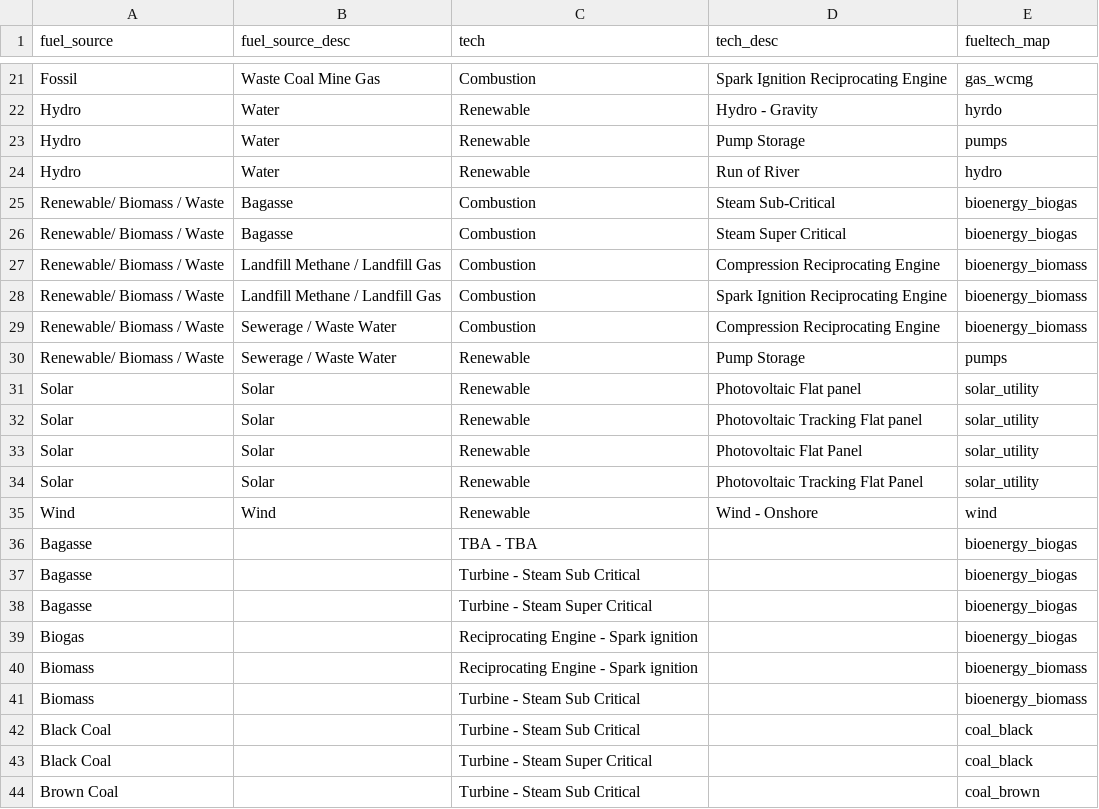
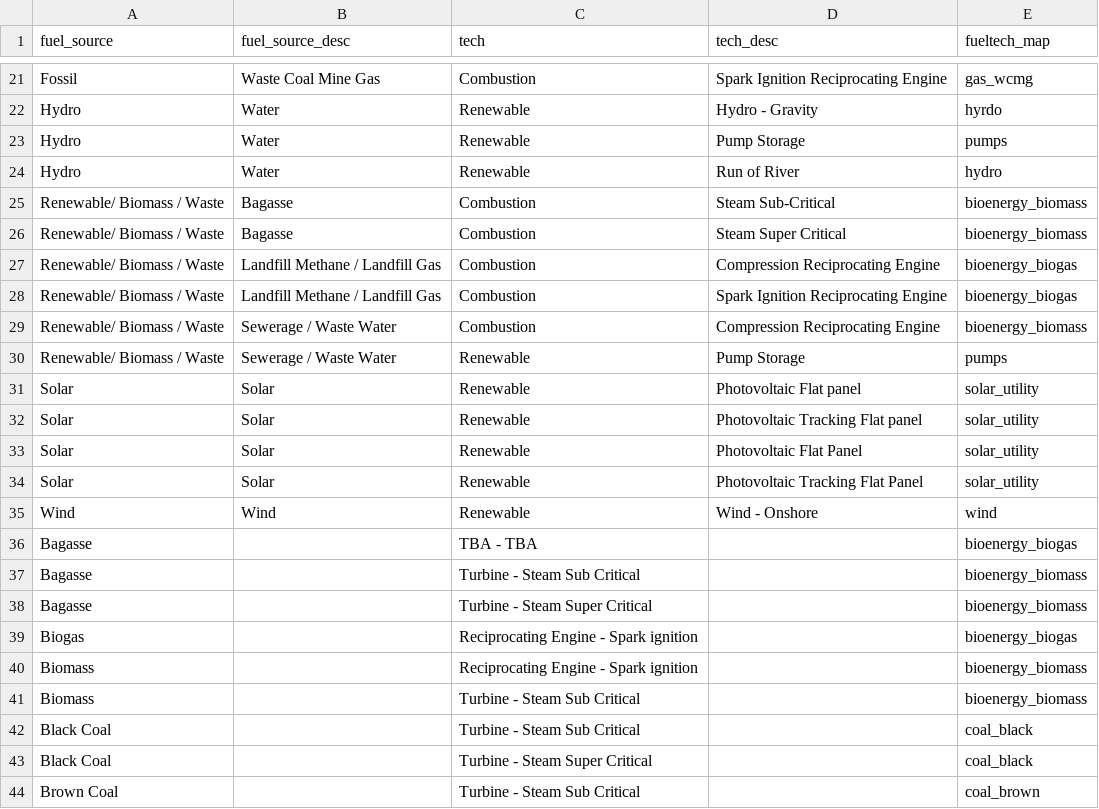
Before and after one commit to opennem/opennem, a CSV file: opennem/core/data/aemo_fueltech_map.csv, drawn as a sheet; only a part is shown, gaps mark what is left out.

Commit message:
FIX: Update AEMO fueltech maps for bioenergy_biogas and bioenergy_biomass

```diff
--- a/opennem/core/data/aemo_fueltech_map.csv
+++ b/opennem/core/data/aemo_fueltech_map.csv
@@ -24,6 +24,6 @@ Hydro,Water,Renewable,Pump Storage,pumps,
 Hydro,Water,Renewable,Run of River,hydro,
-Renewable/ Biomass / Waste,Bagasse,Combustion,Steam Sub-Critical,bioenergy_biogas,
-Renewable/ Biomass / Waste,Bagasse,Combustion,Steam Super Critical,bioenergy_biogas,
-Renewable/ Biomass / Waste,Landfill Methane / Landfill Gas,Combustion,Compression Reciprocating Engine,bioenergy_biomass,
-Renewable/ Biomass / Waste,Landfill Methane / Landfill Gas,Combustion,Spark Ignition Reciprocating Engine,bioenergy_biomass,
+Renewable/ Biomass / Waste,Bagasse,Combustion,Steam Sub-Critical,bioenergy_biomass,
+Renewable/ Biomass / Waste,Bagasse,Combustion,Steam Super Critical,bioenergy_biomass,
+Renewable/ Biomass / Waste,Landfill Methane / Landfill Gas,Combustion,Compression Reciprocating Engine,bioenergy_biogas,
+Renewable/ Biomass / Waste,Landfill Methane / Landfill Gas,Combustion,Spark Ignition Reciprocating Engine,bioenergy_biogas,
 Renewable/ Biomass / Waste,Sewerage / Waste Water,Combustion,Compression Reciprocating Engine,bioenergy_biomass,
@@ -36,4 +36,4 @@ Wind,Wind,Renewable,Wind - Onshore,wind,
 Bagasse,,TBA - TBA,,bioenergy_biogas,
-Bagasse,,Turbine - Steam Sub Critical,,bioenergy_biogas,
-Bagasse,,Turbine - Steam Super Critical,,bioenergy_biogas,
+Bagasse,,Turbine - Steam Sub Critical,,bioenergy_biomass,
+Bagasse,,Turbine - Steam Super Critical,,bioenergy_biomass,
 Biogas,,Reciprocating Engine - Spark ignition,,bioenergy_biogas,
```
